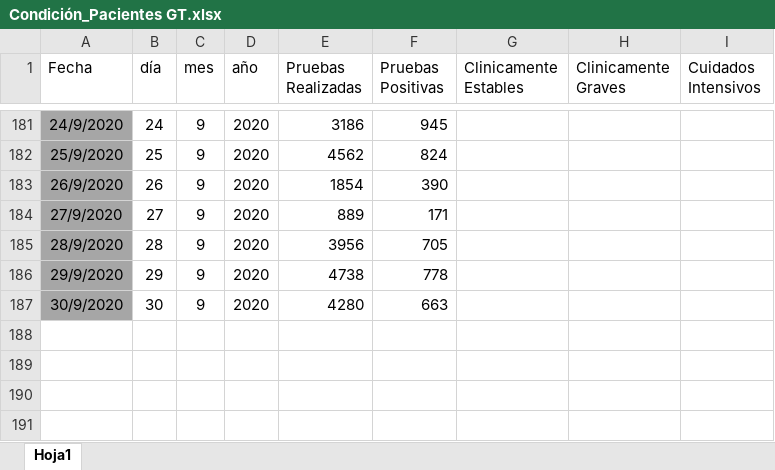
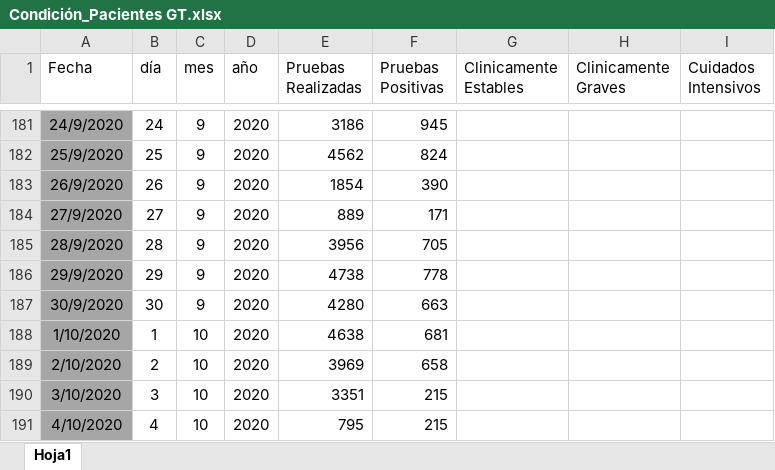
Before and after one commit to Sud-Austral/Datos_Guatemala, an Excel workbook: datacovidgt/Condición_Pacientes GT.xlsx, sheet Hoja1, drawn as a sheet; only a part is shown, gaps mark what is left out; values as stored, in another font and other column widths than the file's, no borders; table styles not drawn; the diff names each change by its address in the sheet, - before the commit and + after, or states it on an @@ line.

```diff
--- a/datacovidgt/Condición_Pacientes GT.xlsx (sheet Hoja1)
+++ b/datacovidgt/Condición_Pacientes GT.xlsx (sheet Hoja1)
+row 188: 1/10/2020 | 1 | 10 | 2020 | 4638 | 681
+row 189: 2/10/2020 | 2 | 10 | 2020 | 3969 | 658
+row 190: 3/10/2020 | 3 | 10 | 2020 | 3351 | 215
+row 191: 4/10/2020 | 4 | 10 | 2020 | 795 | 215
```
Also changed, not shown: 2 other files.
